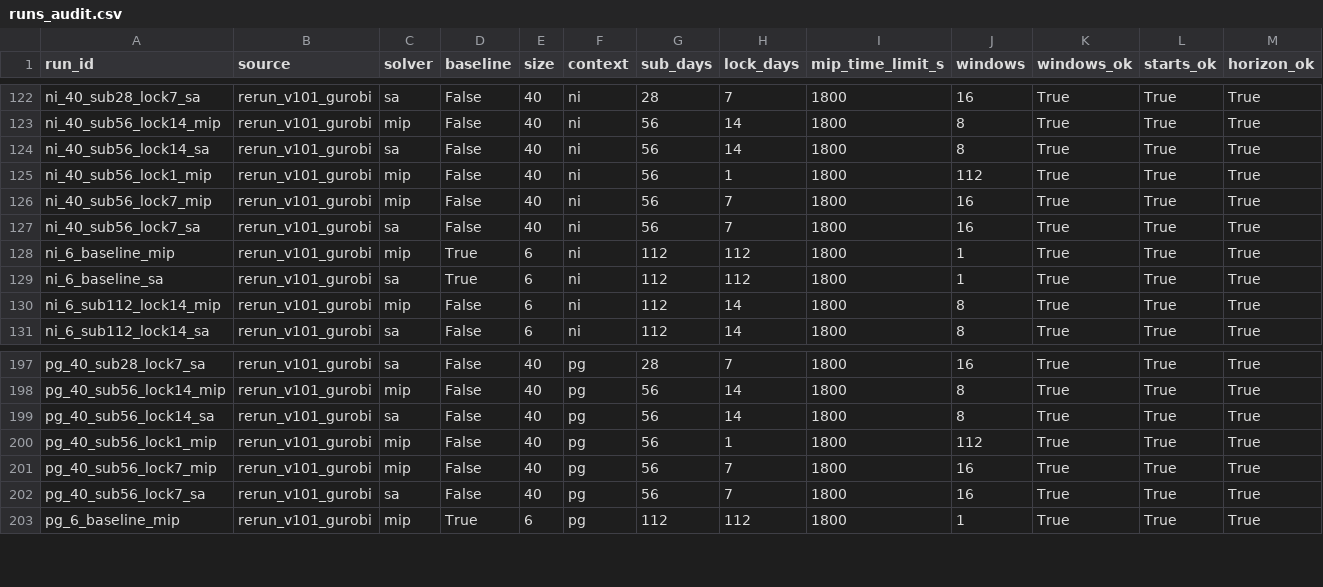
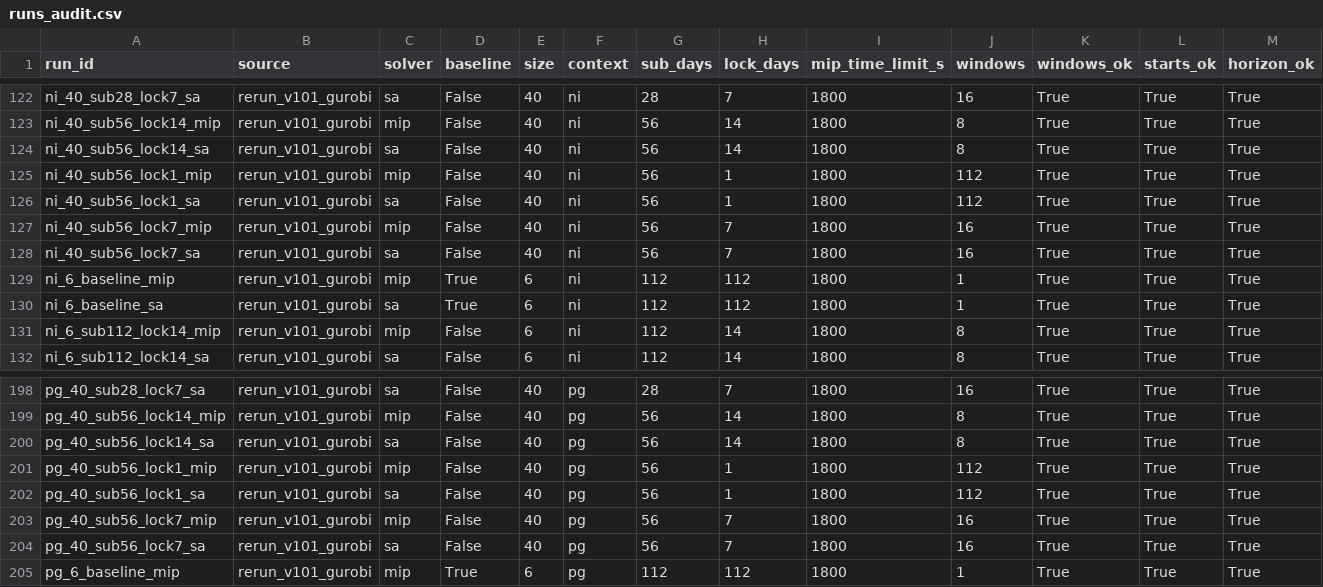
Before and after one commit to UBC-FRESH/fhops-cjfr-rolling-horizon, a CSV file: results/audit/runs_audit.csv, drawn as a sheet; only a part is shown, gaps mark what is left out; rows hold the shown columns only; the diff names each change by its address in the sheet, - before the commit and + after, or states it on an @@ line.

Commit message:
P0.4 P0.5 final audit (232 runs) and deterministic paper assets; size-40 horizon-by-lock macros (#33, #34)

```diff
--- a/results/audit/runs_audit.csv
+++ b/results/audit/runs_audit.csv
+row 126: ni_40_sub56_lock1_sa | rerun_v101_gurobi | sa | False | 40 | ni | 56 | 1 | 1800 | 112 | True | True | True
+row 202: pg_40_sub56_lock1_sa | rerun_v101_gurobi | sa | False | 40 | pg | 56 | 1 | 1800 | 112 | True | True | True
```
Also changed, not shown: 16 other files.
